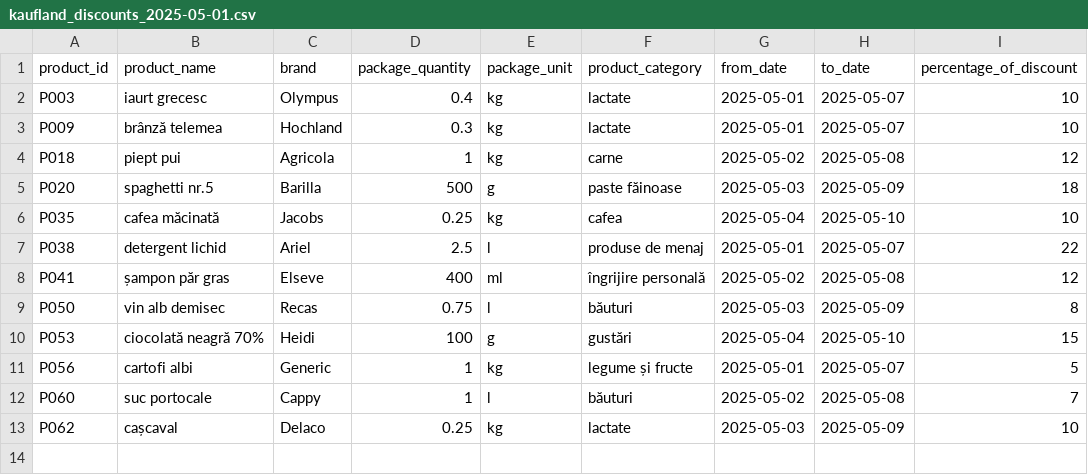
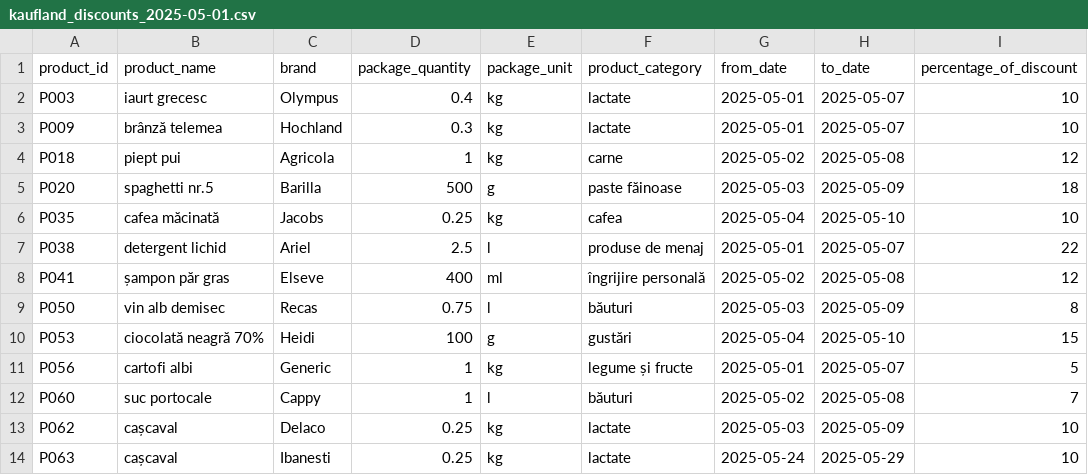
Before and after one commit to catalinsx/price-comparator, a CSV file: src/main/resources/csv/kaufland_discounts_2025-05-01.csv, drawn as a sheet.

```diff
--- a/src/main/resources/csv/kaufland_discounts_2025-05-01.csv
+++ b/src/main/resources/csv/kaufland_discounts_2025-05-01.csv
@@ -13 +13,2 @@ P060;suc portocale;Cappy;1;l;băuturi;2025-05-02;2025-05-08;7
 P062;cașcaval;Delaco;0.25;kg;lactate;2025-05-03;2025-05-09;10
+P063;cașcaval;Ibanesti;0.25;kg;lactate;2025-05-24;2025-05-29;10
```
Also changed, not shown: 2 other files.
